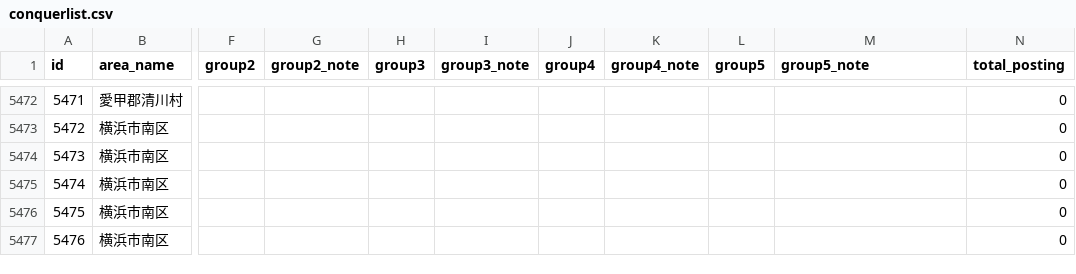
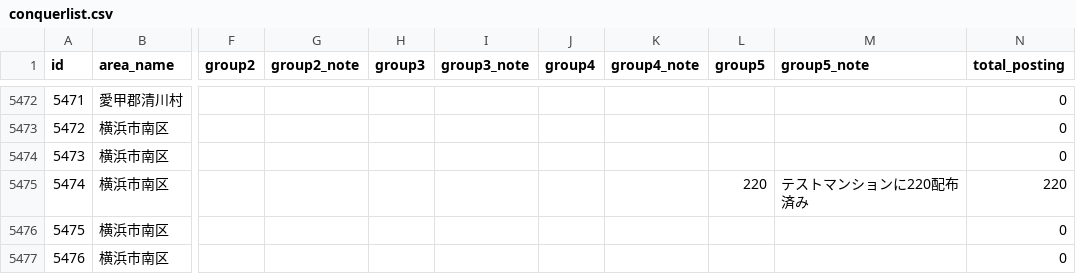
Before and after one commit to kokuminmin/poster-map-kagoshima, a CSV file: public/data/conquerlist.csv, drawn as a sheet; only a part is shown, gaps mark what is left out; the diff names each change by its address in the sheet, - before the commit and + after, or states it on an @@ line.

Commit message:
Posting Data Update

```diff
--- a/public/data/conquerlist.csv
+++ b/public/data/conquerlist.csv
-L5475 (group5): (empty)
+L5475 (group5): 220
-M5475 (group5_note): (empty)
+M5475 (group5_note): テストマンションに220配布済み
-N5475 (total_posting): 0
+N5475 (total_posting): 220
```
Also changed, not shown: 3 other files.
